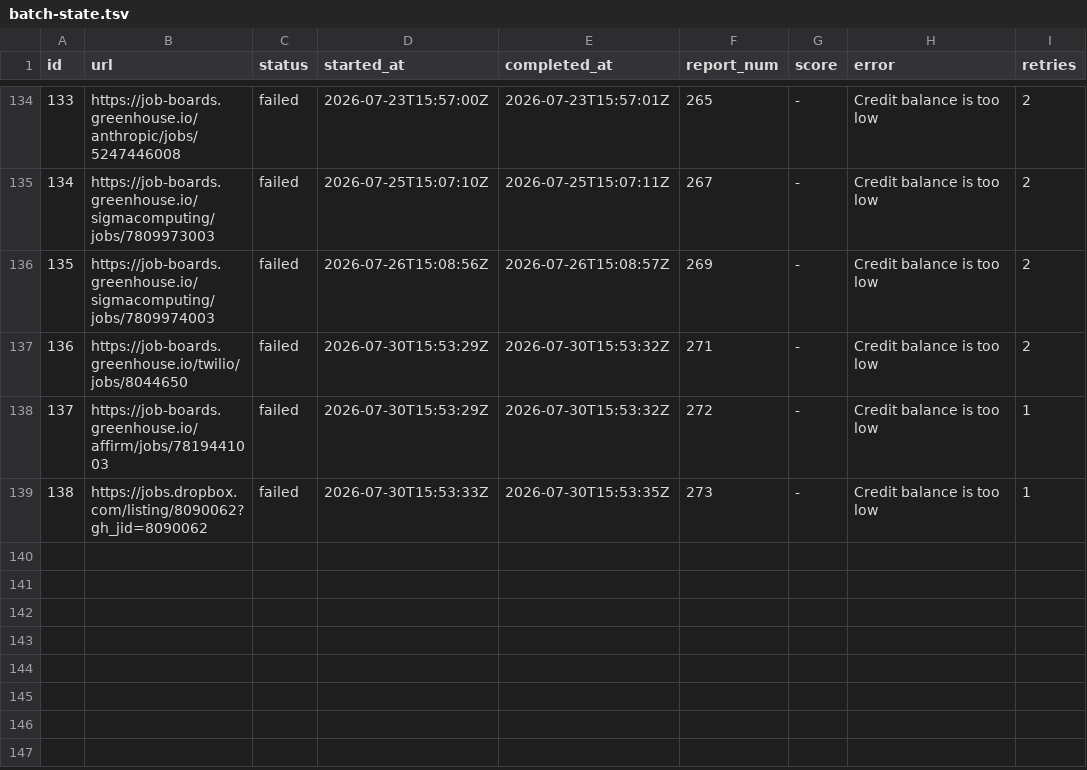
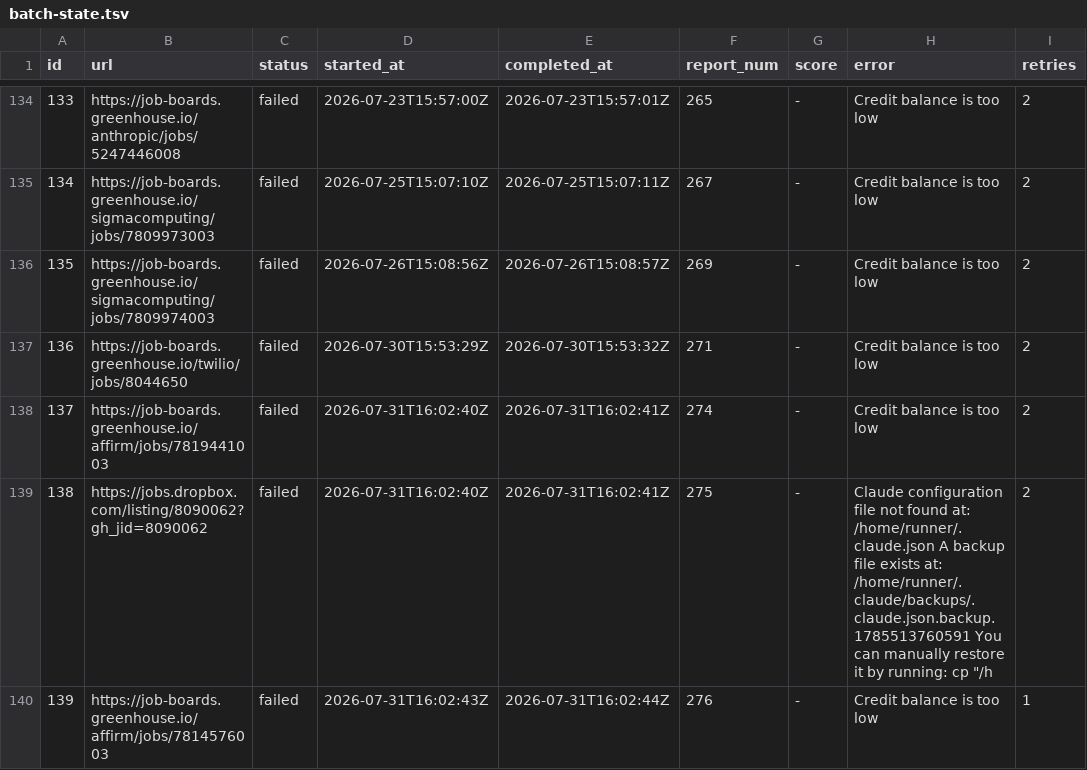
Before and after one commit to snigdhagaddam94/WorldOfAI, a TSV file: CareerOps/batch/batch-state.tsv, drawn as a sheet; only a part is shown, gaps mark what is left out.

```diff
--- a/CareerOps/batch/batch-state.tsv
+++ b/CareerOps/batch/batch-state.tsv
@@ -137,3 +137,4 @@ id	url	status	started_at	completed_at	report_num	score	error	retries
 136	https://job-boards.greenhouse.io/twilio/jobs/8044650	failed	2026-07-30T15:53:29Z	2026-07-30T15:53:32Z	271	-	Credit balance is too low 	2
-137	https://job-boards.greenhouse.io/affirm/jobs/7819441003	failed	2026-07-30T15:53:29Z	2026-07-30T15:53:32Z	272	-	Credit balance is too low 	1
-138	https://jobs.dropbox.com/listing/8090062?gh_jid=8090062	failed	2026-07-30T15:53:33Z	2026-07-30T15:53:35Z	273	-	Credit balance is too low 	1
+137	https://job-boards.greenhouse.io/affirm/jobs/7819441003	failed	2026-07-31T16:02:40Z	2026-07-31T16:02:41Z	274	-	Credit balance is too low 	2
+138	https://jobs.dropbox.com/listing/8090062?gh_jid=8090062	failed	2026-07-31T16:02:40Z	2026-07-31T16:02:41Z	275	-	Claude configuration file not found at: /home/runner/.claude.json A backup file exists at: /home/runner/.claude/backups/.claude.json.backup.1785513760591 You can manually restore it by running: cp "/h	2
+139	https://job-boards.greenhouse.io/affirm/jobs/7814576003	failed	2026-07-31T16:02:43Z	2026-07-31T16:02:44Z	276	-	Credit balance is too low 	1
```
Also changed, not shown: CareerOps/batch/batch-input.tsv, CareerOps/data/scan-history.tsv, 1 other file.
